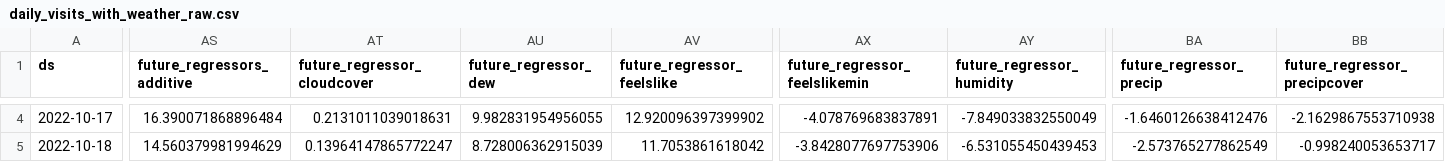
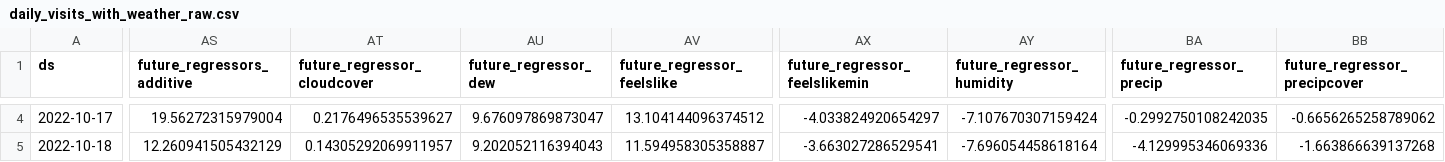
Before and after one commit to drdevinhopkins/hourly-report-neuralprophet, a CSV file: forecasts/daily_visits_with_weather_raw.csv, drawn as a sheet; only a part is shown, gaps mark what is left out; the diff covers the shown part only; the diff names each change by its address in the sheet, - before the commit and + after, or states it on an @@ line.

```diff
--- a/forecasts/daily_visits_with_weather_raw.csv
+++ b/forecasts/daily_visits_with_weather_raw.csv
-AS4 (future_regressors_additive): 16.390071868896484
+AS4 (future_regressors_additive): 19.56272315979004
-AT4 (future_regressor_cloudcover): 0.2131011039018631
+AT4 (future_regressor_cloudcover): 0.2176496535539627
-AU4 (future_regressor_dew): 9.982831954956055
+AU4 (future_regressor_dew): 9.676097869873047
-AV4 (future_regressor_feelslike): 12.920096397399902
+AV4 (future_regressor_feelslike): 13.104144096374512
-AX4 (future_regressor_feelslikemin): -4.078769683837891
+AX4 (future_regressor_feelslikemin): -4.033824920654297
-AY4 (future_regressor_humidity): -7.849033832550049
+AY4 (future_regressor_humidity): -7.107670307159424
-BA4 (future_regressor_precip): -1.6460126638412476
+BA4 (future_regressor_precip): -0.2992750108242035
-BB4 (future_regressor_precipcover): -2.1629867553710938
+BB4 (future_regressor_precipcover): -0.6656265258789062
-AS5 (future_regressors_additive): 14.560379981994629
+AS5 (future_regressors_additive): 12.260941505432129
-AT5 (future_regressor_cloudcover): 0.13964147865772247
+AT5 (future_regressor_cloudcover): 0.14305292069911957
-AU5 (future_regressor_dew): 8.728006362915039
+AU5 (future_regressor_dew): 9.202052116394043
-AV5 (future_regressor_feelslike): 11.7053861618042
+AV5 (future_regressor_feelslike): 11.594958305358887
-AX5 (future_regressor_feelslikemin): -3.8428077697753906
+AX5 (future_regressor_feelslikemin): -3.663027286529541
-AY5 (future_regressor_humidity): -6.531055450439453
+AY5 (future_regressor_humidity): -7.696054458618164
-BA5 (future_regressor_precip): -2.573765277862549
+BA5 (future_regressor_precip): -4.129995346069336
-BB5 (future_regressor_precipcover): -0.998240053653717
+BB5 (future_regressor_precipcover): -1.663866639137268
```
Also changed, not shown: 124 edited cells elsewhere in this file, forecasts/inflow_raw.csv, forecasts/inflow_with_weather_raw.csv, 11 other files.
